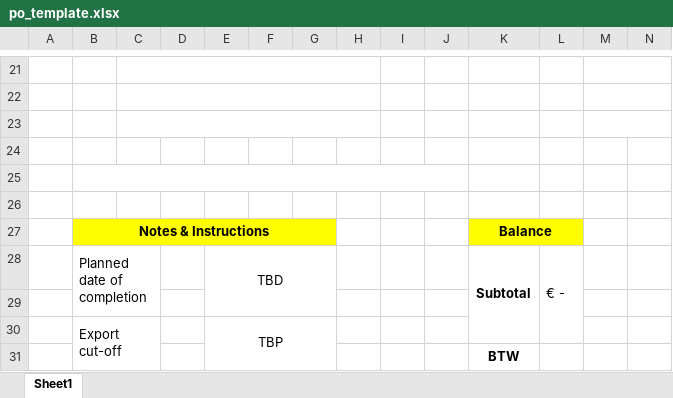
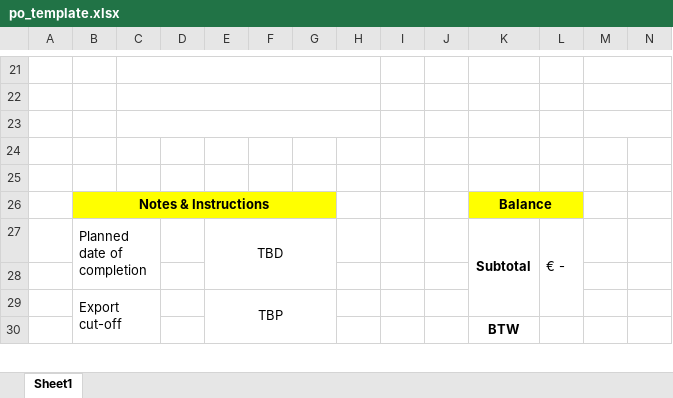
Before and after one commit to Celina-Bolanos/cps-tool, an Excel workbook: utils/po_templates/po_template.xlsx, sheet Sheet1, drawn as a sheet; only a part is shown, gaps mark what is left out; values as stored, in another font and other column widths than the file's, no borders; charts and pictures and conditional formats not drawn; the diff names each change by its address in the sheet, - before the commit and + after, or states it on an @@ line.

```diff
--- a/utils/po_templates/po_template.xlsx (sheet Sheet1)
+++ b/utils/po_templates/po_template.xlsx (sheet Sheet1)
-B25:J25 merged
-row 26: (empty)
```
Also changed, not shown: 3 other files.
